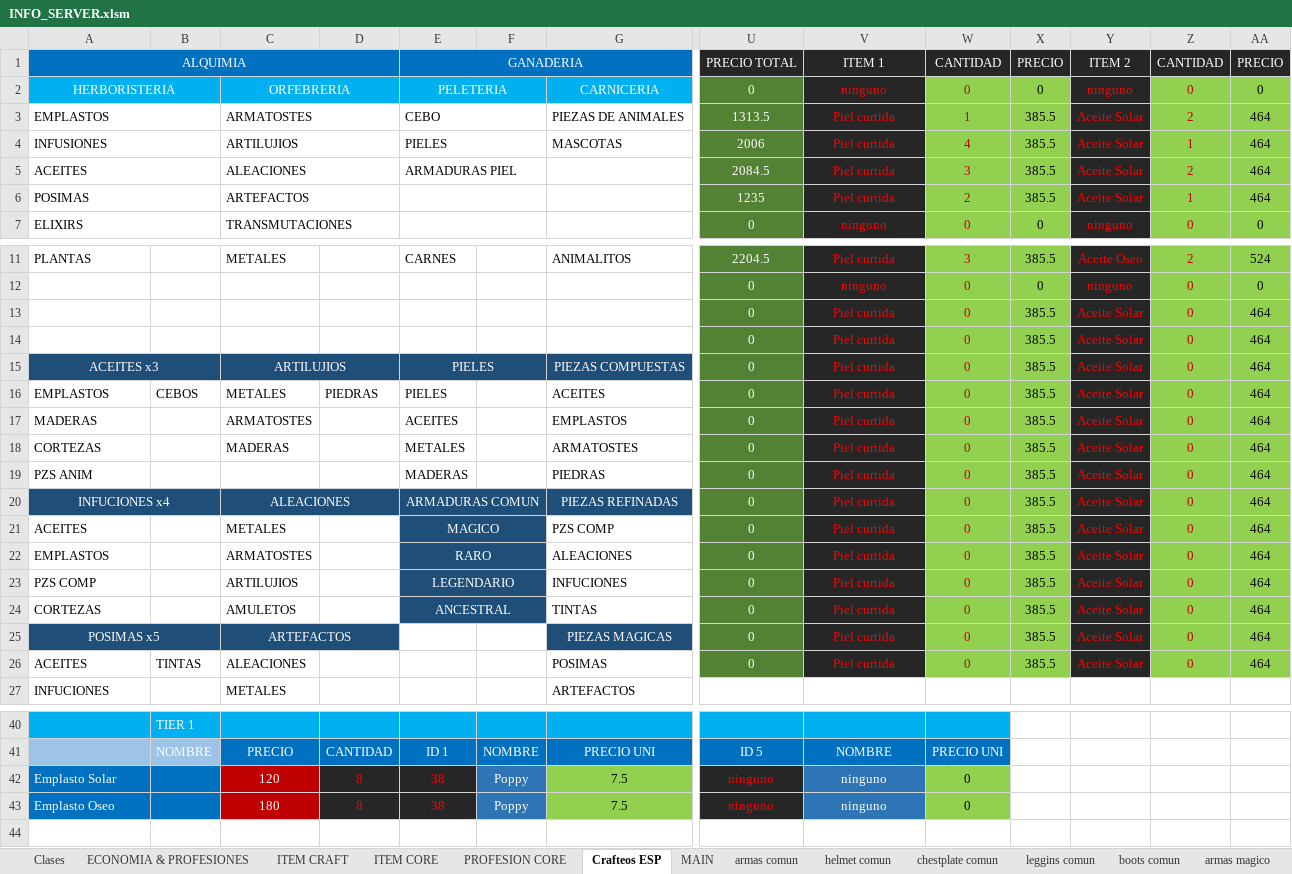
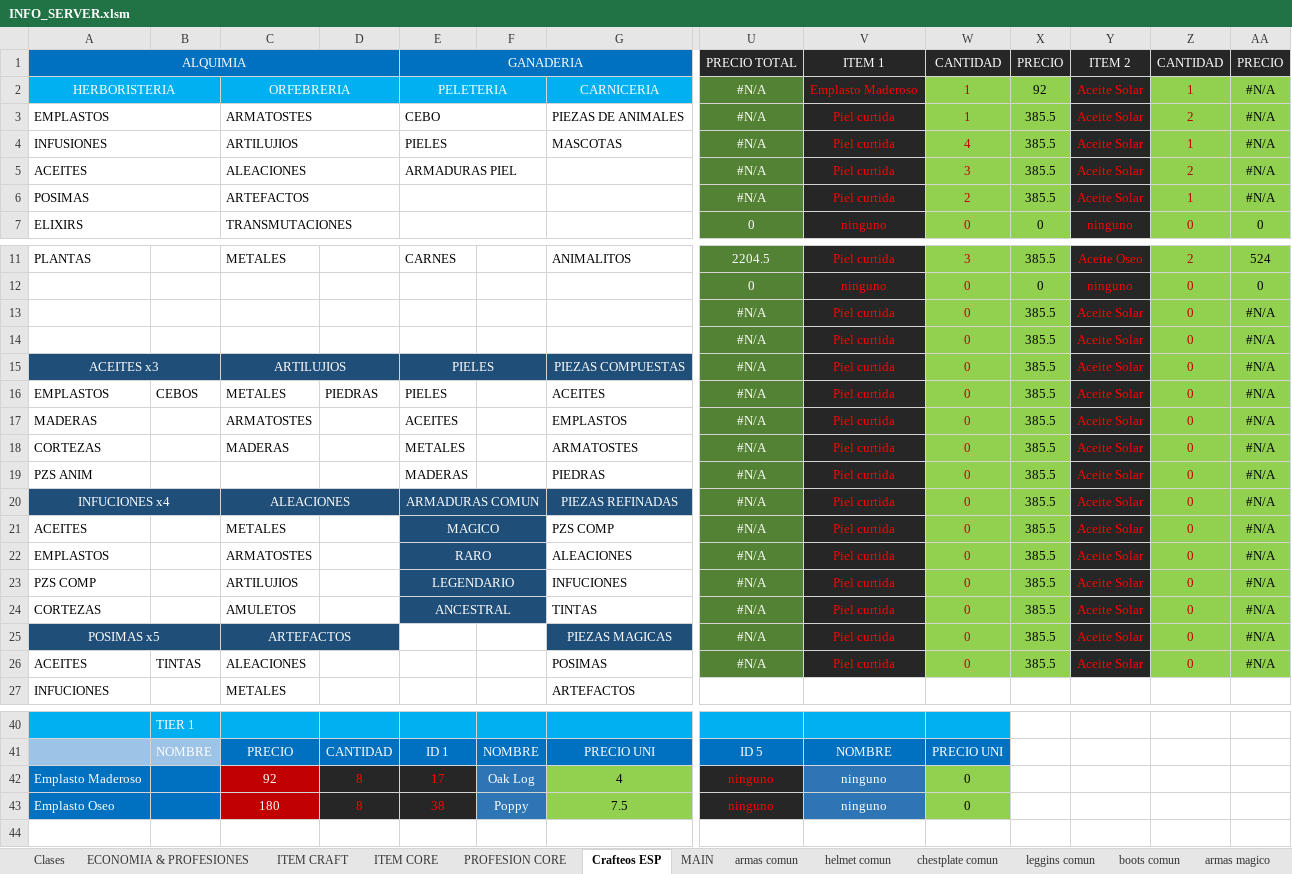
Before and after one commit to Decreeofpain/Hell-Tech, an Excel workbook: INFO_SERVER.xlsm, sheet Crafteos ESP, drawn as a sheet; only a part is shown, gaps mark what is left out; values as stored, in another font and other column widths than the file's, no borders; the diff covers the shown part only; the diff names each change by its address in the sheet, - before the commit and + after, or states it on an @@ line.

```diff
--- a/INFO_SERVER.xlsm (sheet Crafteos ESP)
+++ b/INFO_SERVER.xlsm (sheet Crafteos ESP)
-U2 (PRECIO TOTAL): 0
+U2 (PRECIO TOTAL): #N/A
-V2 (ITEM 1): ninguno
+V2 (ITEM 1): Emplasto Maderoso
-W2 (CANTIDAD): 0
+W2 (CANTIDAD): 1
-X2 (PRECIO): 0
+X2 (PRECIO): 92
-Y2 (ITEM 2): ninguno
+Y2 (ITEM 2): Aceite Solar
-Z2 (CANTIDAD): 0
+Z2 (CANTIDAD): 1
-AA2 (PRECIO): 0
+AA2 (PRECIO): #N/A
-U3 (PRECIO TOTAL): 1313.5
+U3 (PRECIO TOTAL): #N/A
-AA3:AA6 (PRECIO): 464
+AA3:AA6 (PRECIO): #N/A
-U4 (PRECIO TOTAL): 2006
+U4 (PRECIO TOTAL): #N/A
-U5 (PRECIO TOTAL): 2084.5
+U5 (PRECIO TOTAL): #N/A
-U6 (PRECIO TOTAL): 1235
+U6 (PRECIO TOTAL): #N/A
-U13:U26 (PRECIO TOTAL): 0
+U13:U26 (PRECIO TOTAL): #N/A
-AA13:AA26 (PRECIO): 464
+AA13:AA26 (PRECIO): #N/A
-A42 (ALQUIMIA): Emplasto Solar
+A42 (ALQUIMIA): Emplasto Maderoso
-C42: 120
+C42: 92
-E42 (GANADERIA): 38
+E42 (GANADERIA): 17
-F42: Poppy
+F42: Oak Log
-G42: 7.5
+G42: 4
```
Also changed, not shown: 4 edited cells elsewhere in this sheet, 1 other file.
